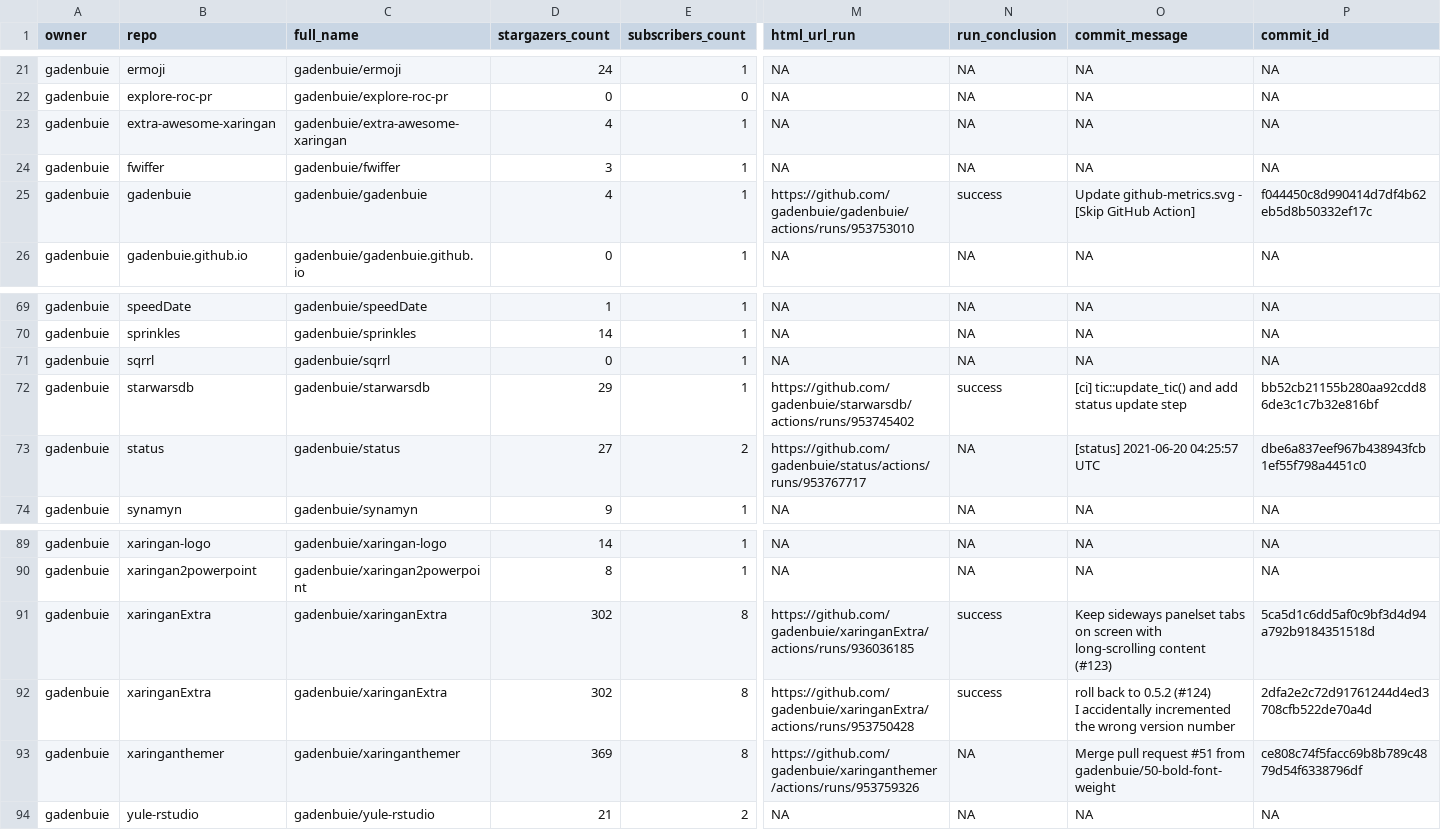
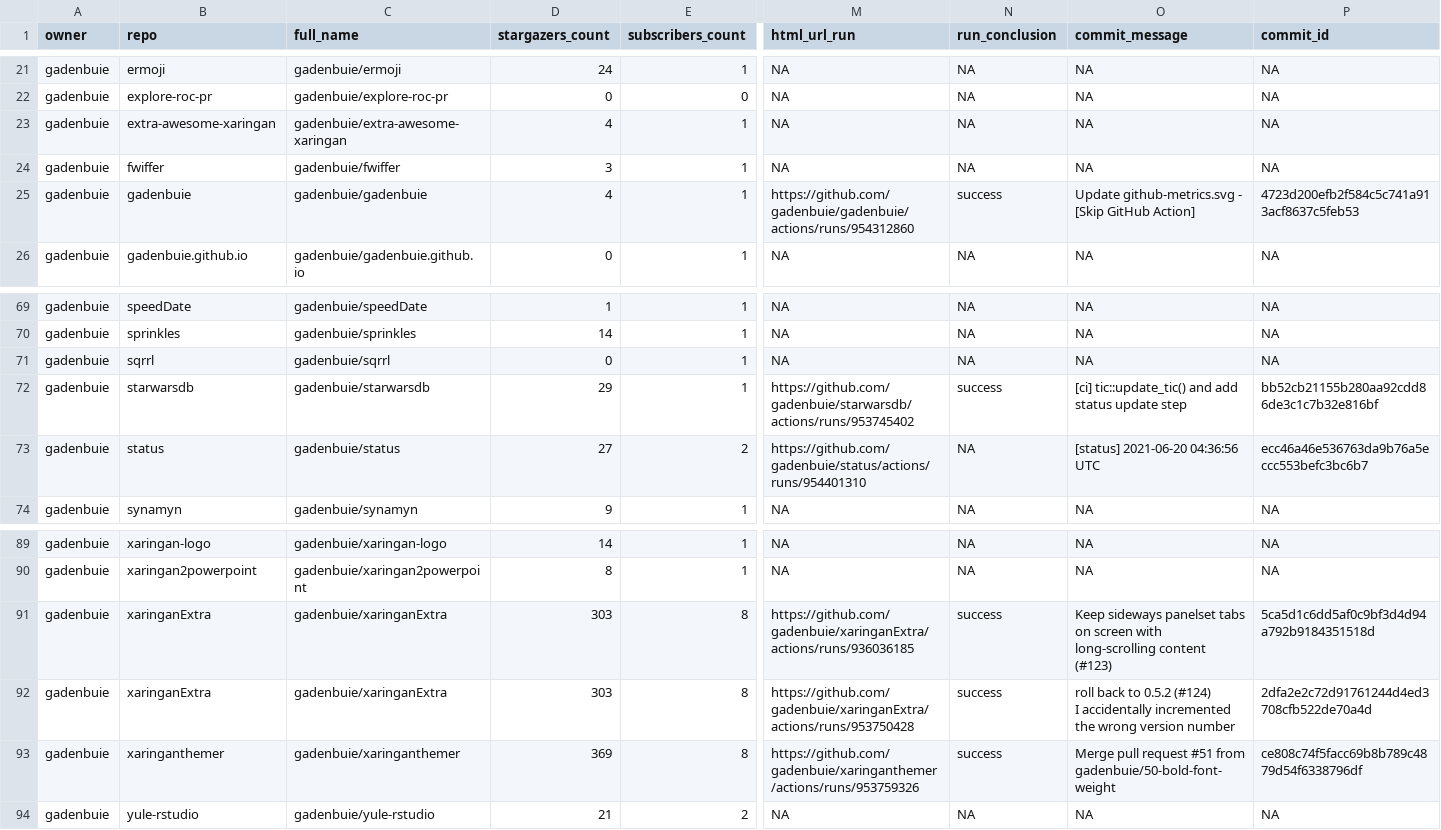
Before and after one commit to gadenbuie/status, a CSV file: repos.csv, drawn as a sheet; only a part is shown, gaps mark what is left out; the diff names each change by its address in the sheet, - before the commit and + after, or states it on an @@ line.

```diff
--- a/repos.csv
+++ b/repos.csv
-M25 (html_url_run): https://github.com/gadenbuie/gadenbuie/actions/runs/953753010
+M25 (html_url_run): https://github.com/gadenbuie/gadenbuie/actions/runs/954312860
-P25 (commit_id): f044450c8d990414d7df4b62eb5d8b50332ef17c
+P25 (commit_id): 4723d200efb2f584c5c741a913acf8637c5feb53
-M73 (html_url_run): https://github.com/gadenbuie/status/actions/runs/953767717
+M73 (html_url_run): https://github.com/gadenbuie/status/actions/runs/954401310
-O73 (commit_message): [status] 2021-06-20 04:25:57 UTC
+O73 (commit_message): [status] 2021-06-20 04:36:56 UTC
-P73 (commit_id): dbe6a837eef967b438943fcb1ef55f798a4451c0
+P73 (commit_id): ecc46a46e536763da9b76a5eccc553befc3bc6b7
-D91:D92 (stargazers_count): 302
+D91:D92 (stargazers_count): 303
-N93 (run_conclusion): NA
+N93 (run_conclusion): success
```
Also changed, not shown: 1 other file.
